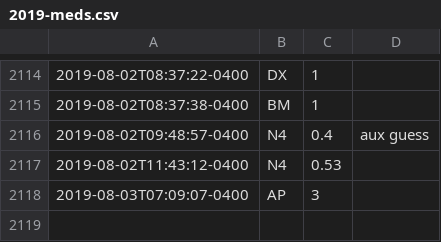
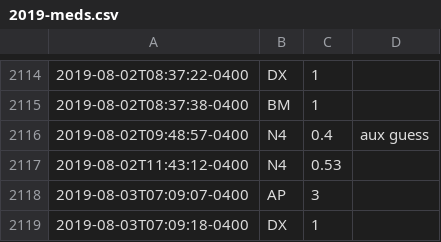
Before and after one commit to fuzzyTew/todo, a CSV file: Routine/meds/2019-meds.csv, drawn as a sheet; only a part is shown, gaps mark what is left out; the diff names each change by its address in the sheet, - before the commit and + after, or states it on an @@ line.

Commit message:
meds DX 1

```diff
--- a/Routine/meds/2019-meds.csv
+++ b/Routine/meds/2019-meds.csv
+row 2119: 2019-08-03T07:09:18-0400 | DX | 1
```
